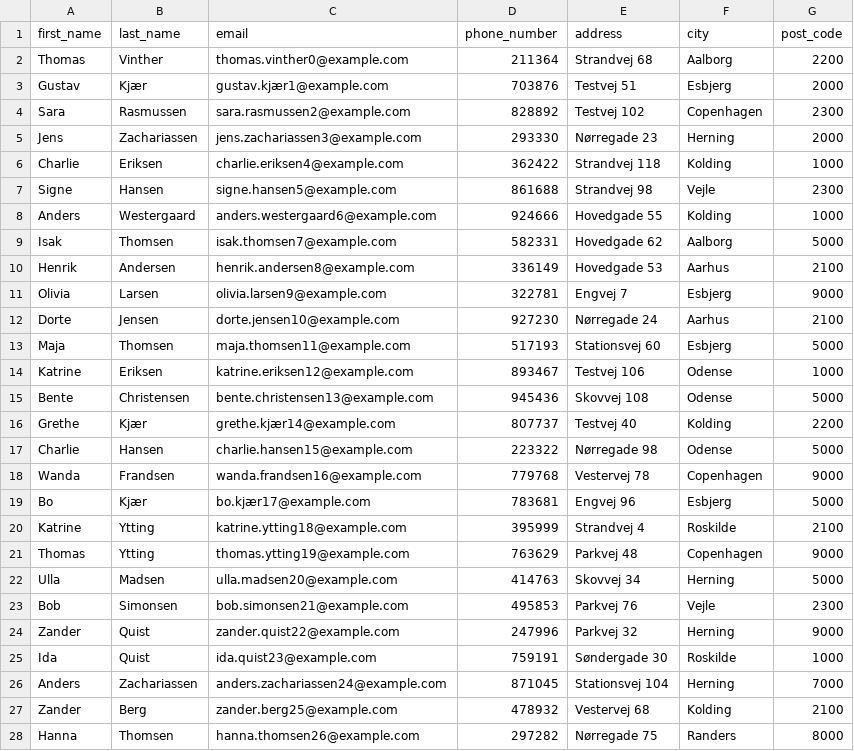
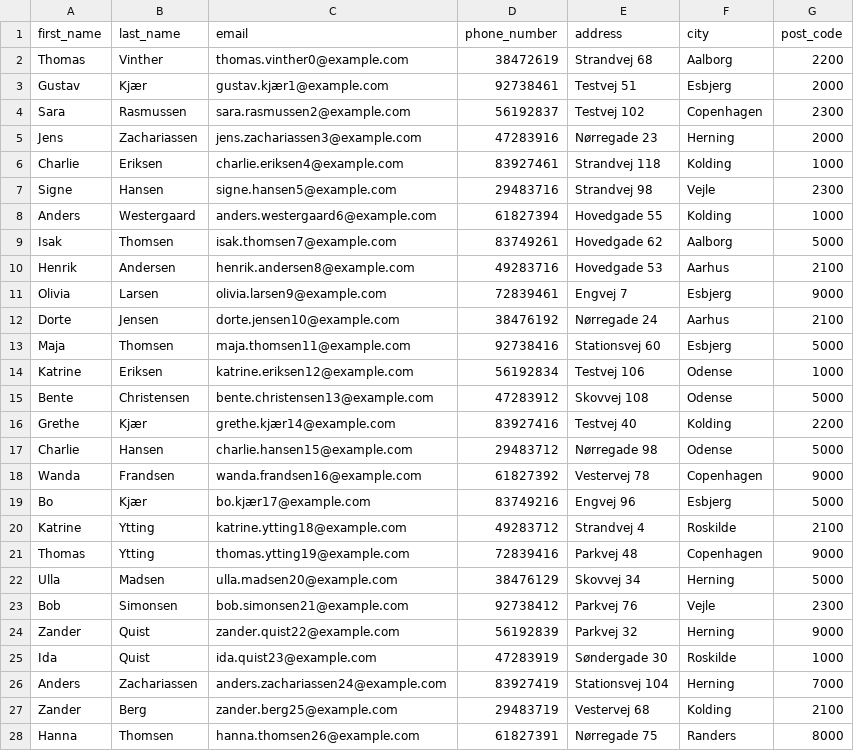
Before and after one commit to DBD-Movie-Rental/movie-rental-main, a CSV file: seed/data/customers.csv, drawn as a sheet; only a part is shown; the diff covers the shown part only.

Commit message:
Fixed phone numbers

```diff
--- a/seed/data/customers.csv
+++ b/seed/data/customers.csv
@@ -1,28 +1,28 @@
 first_name,last_name,email,phone_number,address,city,post_code
-Thomas,Vinther,thomas.vinther0@example.com,211364,Strandvej 68,Aalborg,2200
-Gustav,Kjær,gustav.kjær1@example.com,703876,Testvej 51,Esbjerg,2000
-Sara,Rasmussen,sara.rasmussen2@example.com,828892,Testvej 102,Copenhagen,2300
-Jens,Zachariassen,jens.zachariassen3@example.com,293330,Nørregade 23,Herning,2000
-Charlie,Eriksen,charlie.eriksen4@example.com,362422,Strandvej 118,Kolding,1000
-Signe,Hansen,signe.hansen5@example.com,861688,Strandvej 98,Vejle,2300
-Anders,Westergaard,anders.westergaard6@example.com,924666,Hovedgade 55,Kolding,1000
-Isak,Thomsen,isak.thomsen7@example.com,582331,Hovedgade 62,Aalborg,5000
-Henrik,Andersen,henrik.andersen8@example.com,336149,Hovedgade 53,Aarhus,2100
-Olivia,Larsen,olivia.larsen9@example.com,322781,Engvej 7,Esbjerg,9000
-Dorte,Jensen,dorte.jensen10@example.com,927230,Nørregade 24,Aarhus,2100
-Maja,Thomsen,maja.thomsen11@example.com,517193,Stationsvej 60,Esbjerg,5000
-Katrine,Eriksen,katrine.eriksen12@example.com,893467,Testvej 106,Odense,1000
-Bente,Christensen,bente.christensen13@example.com,945436,Skovvej 108,Odense,5000
-Grethe,Kjær,grethe.kjær14@example.com,807737,Testvej 40,Kolding,2200
-Charlie,Hansen,charlie.hansen15@example.com,223322,Nørregade 98,Odense,5000
-Wanda,Frandsen,wanda.frandsen16@example.com,779768,Vestervej 78,Copenhagen,9000
-Bo,Kjær,bo.kjær17@example.com,783681,Engvej 96,Esbjerg,5000
-Katrine,Ytting,katrine.ytting18@example.com,395999,Strandvej 4,Roskilde,2100
-Thomas,Ytting,thomas.ytting19@example.com,763629,Parkvej 48,Copenhagen,9000
-Ulla,Madsen,ulla.madsen20@example.com,414763,Skovvej 34,Herning,5000
-Bob,Simonsen,bob.simonsen21@example.com,495853,Parkvej 76,Vejle,2300
-Zander,Quist,zander.quist22@example.com,247996,Parkvej 32,Herning,9000
-Ida,Quist,ida.quist23@example.com,759191,Søndergade 30,Roskilde,1000
-Anders,Zachariassen,anders.zachariassen24@example.com,871045,Stationsvej 104,Herning,7000
-Zander,Berg,zander.berg25@example.com,478932,Vestervej 68,Kolding,2100
-Hanna,Thomsen,hanna.thomsen26@example.com,297282,Nørregade 75,Randers,8000
+Thomas,Vinther,thomas.vinther0@example.com,38472619,Strandvej 68,Aalborg,2200
+Gustav,Kjær,gustav.kjær1@example.com,92738461,Testvej 51,Esbjerg,2000
+Sara,Rasmussen,sara.rasmussen2@example.com,56192837,Testvej 102,Copenhagen,2300
+Jens,Zachariassen,jens.zachariassen3@example.com,47283916,Nørregade 23,Herning,2000
+Charlie,Eriksen,charlie.eriksen4@example.com,83927461,Strandvej 118,Kolding,1000
+Signe,Hansen,signe.hansen5@example.com,29483716,Strandvej 98,Vejle,2300
+Anders,Westergaard,anders.westergaard6@example.com,61827394,Hovedgade 55,Kolding,1000
+Isak,Thomsen,isak.thomsen7@example.com,83749261,Hovedgade 62,Aalborg,5000
+Henrik,Andersen,henrik.andersen8@example.com,49283716,Hovedgade 53,Aarhus,2100
+Olivia,Larsen,olivia.larsen9@example.com,72839461,Engvej 7,Esbjerg,9000
+Dorte,Jensen,dorte.jensen10@example.com,38476192,Nørregade 24,Aarhus,2100
+Maja,Thomsen,maja.thomsen11@example.com,92738416,Stationsvej 60,Esbjerg,5000
+Katrine,Eriksen,katrine.eriksen12@example.com,56192834,Testvej 106,Odense,1000
+Bente,Christensen,bente.christensen13@example.com,47283912,Skovvej 108,Odense,5000
+Grethe,Kjær,grethe.kjær14@example.com,83927416,Testvej 40,Kolding,2200
+Charlie,Hansen,charlie.hansen15@example.com,29483712,Nørregade 98,Odense,5000
+Wanda,Frandsen,wanda.frandsen16@example.com,61827392,Vestervej 78,Copenhagen,9000
+Bo,Kjær,bo.kjær17@example.com,83749216,Engvej 96,Esbjerg,5000
+Katrine,Ytting,katrine.ytting18@example.com,49283712,Strandvej 4,Roskilde,2100
+Thomas,Ytting,thomas.ytting19@example.com,72839416,Parkvej 48,Copenhagen,9000
+Ulla,Madsen,ulla.madsen20@example.com,38476129,Skovvej 34,Herning,5000
+Bob,Simonsen,bob.simonsen21@example.com,92738412,Parkvej 76,Vejle,2300
+Zander,Quist,zander.quist22@example.com,56192839,Parkvej 32,Herning,9000
+Ida,Quist,ida.quist23@example.com,47283919,Søndergade 30,Roskilde,1000
+Anders,Zachariassen,anders.zachariassen24@example.com,83927419,Stationsvej 104,Herning,7000
+Zander,Berg,zander.berg25@example.com,29483719,Vestervej 68,Kolding,2100
+Hanna,Thomsen,hanna.thomsen26@example.com,61827391,Nørregade 75,Randers,8000
```
Also changed, not shown: 33 edited cells elsewhere in this file.
